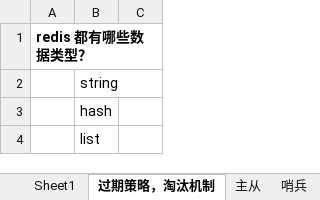
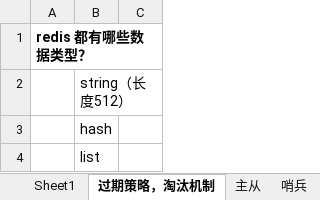
Before and after one commit to xieshiwei/JavaMS, an Excel workbook: 缓存/Redis.xlsx, sheet 过期策略，淘汰机制, drawn as a sheet; only a part is shown; values as stored, in another font and other column widths than the file's, no borders; the diff names each change by its address in the sheet, - before the commit and + after, or states it on an @@ line.

Commit message:
ok

```diff
--- a/缓存/Redis.xlsx (sheet 过期策略，淘汰机制)
+++ b/缓存/Redis.xlsx (sheet 过期策略，淘汰机制)
-B2: string
+B2: string（长度512）
```
